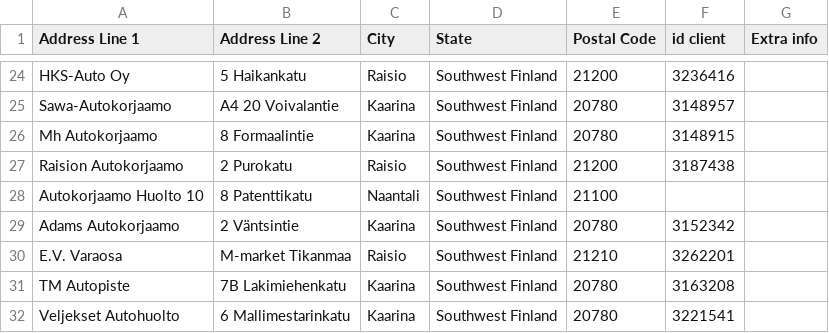
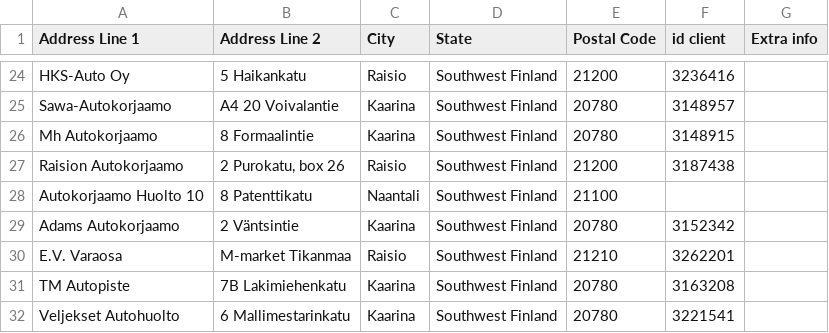
Before and after one commit to srgjj73/srgjj73-route_generator_data, a CSV file: refs/FI16_route_stops.csv, drawn as a sheet; only a part is shown, gaps mark what is left out.

Commit message:
save: FI16_route_stops.csv

```diff
--- a/refs/FI16_route_stops.csv
+++ b/refs/FI16_route_stops.csv
@@ -26,3 +26,3 @@ Sawa-Autokorjaamo,A4 20 Voivalantie,Kaarina,Southwest Finland,20780,3148957,
 Mh Autokorjaamo,8 Formaalintie,Kaarina,Southwest Finland,20780,3148915,
-Raision Autokorjaamo,2 Purokatu,Raisio,Southwest Finland,21200,3187438,
+Raision Autokorjaamo,"2 Purokatu, box 26",Raisio,Southwest Finland,21200,3187438,
 Autokorjaamo Huolto 10,8 Patenttikatu,Naantali,Southwest Finland,21100,,
```
